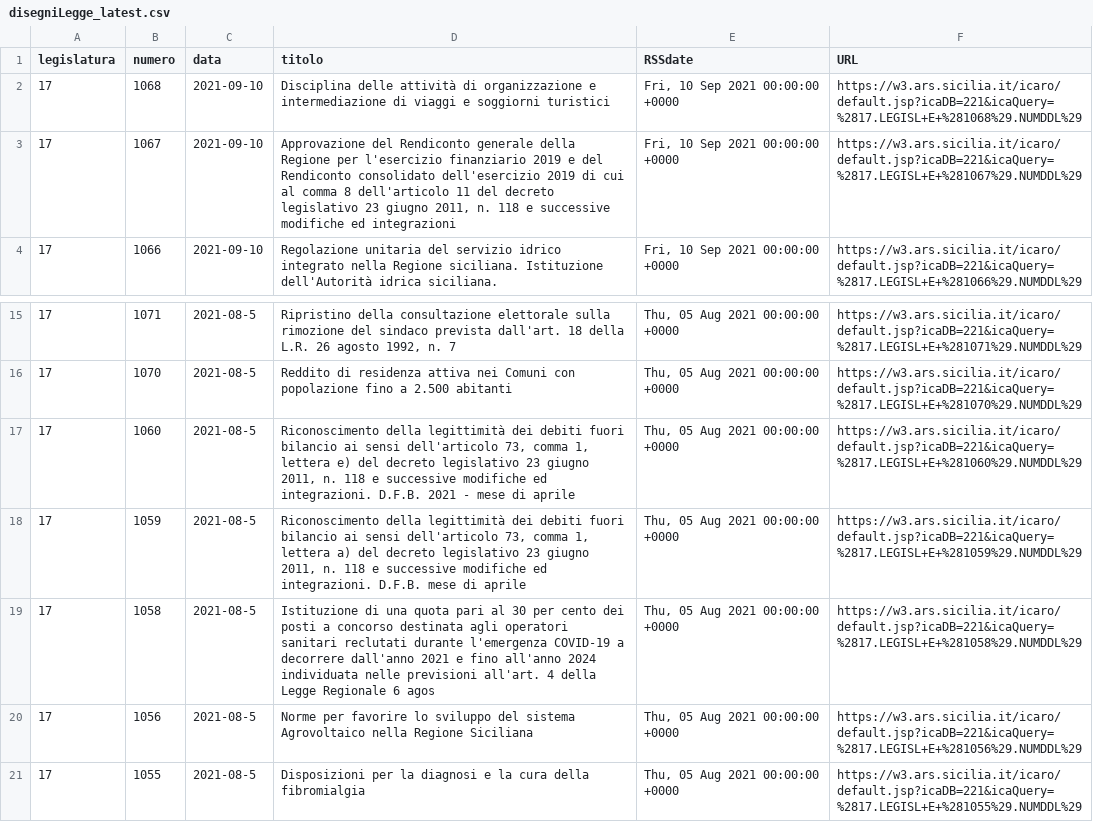
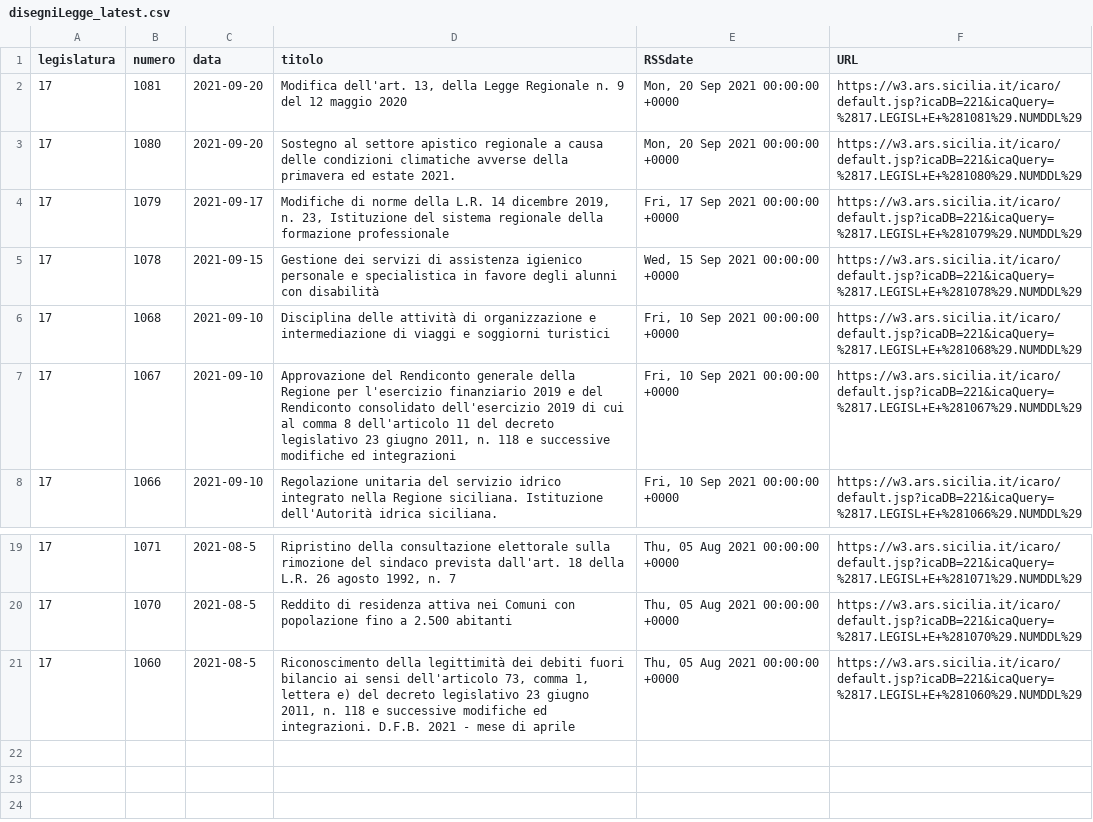
Before and after one commit to opendatasicilia/RSSdisegniLeggeAssembleaRegionaleSiciliana, a CSV file: docs/disegniLegge_latest.csv, drawn as a sheet; only a part is shown, gaps mark what is left out; removed rows and columns are numbered as before the commit, all else as after; the diff names each change by its address in the sheet, - before the commit and + after, or states it on an @@ line.

```diff
--- a/docs/disegniLegge_latest.csv
+++ b/docs/disegniLegge_latest.csv
+row 2: 17 | 1081 | 2021-09-20 | Modifica dell'art. 13, della Legge Regionale n. 9 del 12 maggio 2020 | Mon, 20 Sep 2021 00:00:00 +0000 | https://w3.ars.sicilia.it/icaro/default.jsp?icaDB=221&icaQuery=%2817.LEGISL+E+%281081%29.NUMDDL%29
+row 3: 17 | 1080 | 2021-09-20 | Sostegno al settore apistico regionale a causa delle condizioni climatiche avverse della primavera ed estate 2021. | Mon, 20 Sep 2021 00:00:00 +0000 | https://w3.ars.sicilia.it/icaro/default.jsp?icaDB=221&icaQuery=%2817.LEGISL+E+%281080%29.NUMDDL%29
+row 4: 17 | 1079 | 2021-09-17 | Modifiche di norme della L.R. 14 dicembre 2019, n. 23, Istituzione del sistema regionale della formazione professionale | Fri, 17 Sep 2021 00:00:00 +0000 | https://w3.ars.sicilia.it/icaro/default.jsp?icaDB=221&icaQuery=%2817.LEGISL+E+%281079%29.NUMDDL%29
+row 5: 17 | 1078 | 2021-09-15 | Gestione dei servizi di assistenza igienico personale e specialistica in favore degli alunni con disabilità | Wed, 15 Sep 2021 00:00:00 +0000 | https://w3.ars.sicilia.it/icaro/default.jsp?icaDB=221&icaQuery=%2817.LEGISL+E+%281078%29.NUMDDL%29
-row 18: 17 | 1059 | 2021-08-5 | Riconoscimento della legittimità dei debiti fuori bilancio ai sensi dell'articolo 73, comma 1, lettera a) del decreto legislativo 23 giugno 2011, n. 118 e successive modifiche ed integrazioni. D.F.B. mese di aprile | Thu, 05 Aug 2021 00:00:00 +0000 | https://w3.ars.sicilia.it/icaro/default.jsp?icaDB=221&icaQuery=%2817.LEGISL+E+%281059%29.NUMDDL%29
-row 19: 17 | 1058 | 2021-08-5 | Istituzione di una quota pari al 30 per cento dei posti a concorso destinata agli operatori sanitari reclutati durante l'emergenza COVID-19 a decorrere dall'anno 2021 e fino all'anno 2024 individuata nelle previsioni all'art. 4 della Legge Regionale 6 agos | Thu, 05 Aug 2021 00:00:00 +0000 | https://w3.ars.sicilia.it/icaro/default.jsp?icaDB=221&icaQuery=%2817.LEGISL+E+%281058%29.NUMDDL%29
-row 20: 17 | 1056 | 2021-08-5 | Norme per favorire lo sviluppo del sistema Agrovoltaico nella Regione Siciliana | Thu, 05 Aug 2021 00:00:00 +0000 | https://w3.ars.sicilia.it/icaro/default.jsp?icaDB=221&icaQuery=%2817.LEGISL+E+%281056%29.NUMDDL%29
-row 21: 17 | 1055 | 2021-08-5 | Disposizioni per la diagnosi e la cura della fibromialgia | Thu, 05 Aug 2021 00:00:00 +0000 | https://w3.ars.sicilia.it/icaro/default.jsp?icaDB=221&icaQuery=%2817.LEGISL+E+%281055%29.NUMDDL%29
```
Also changed, not shown: docs/disegniLegge_storico.csv, 1 other file.
